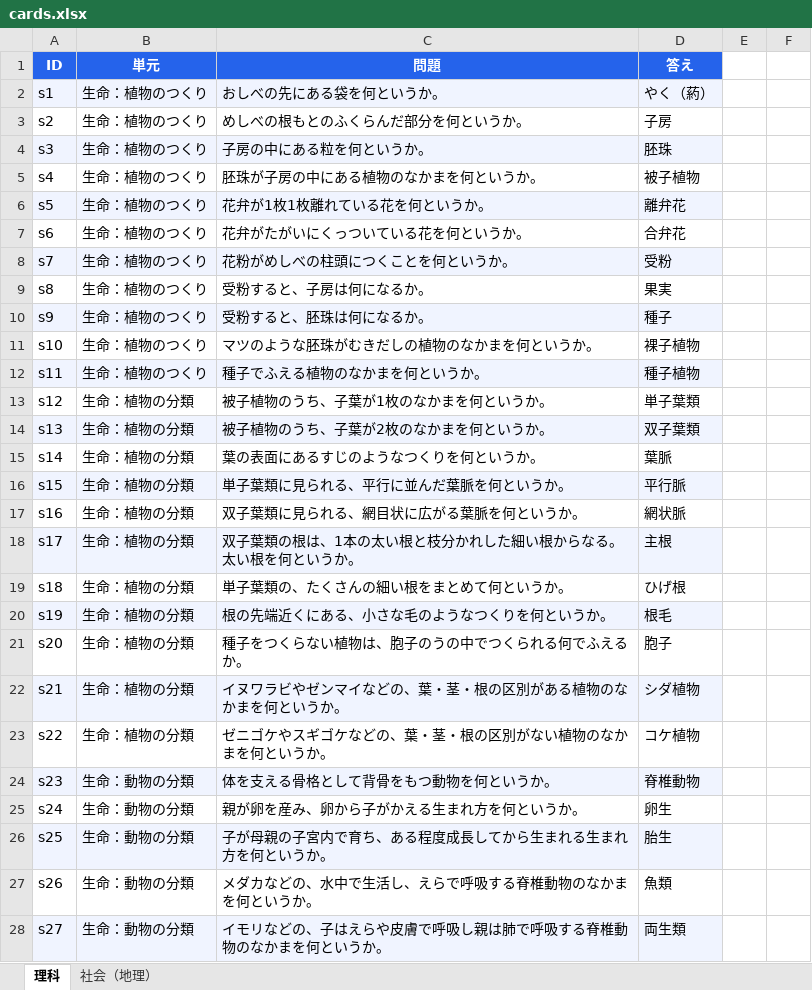
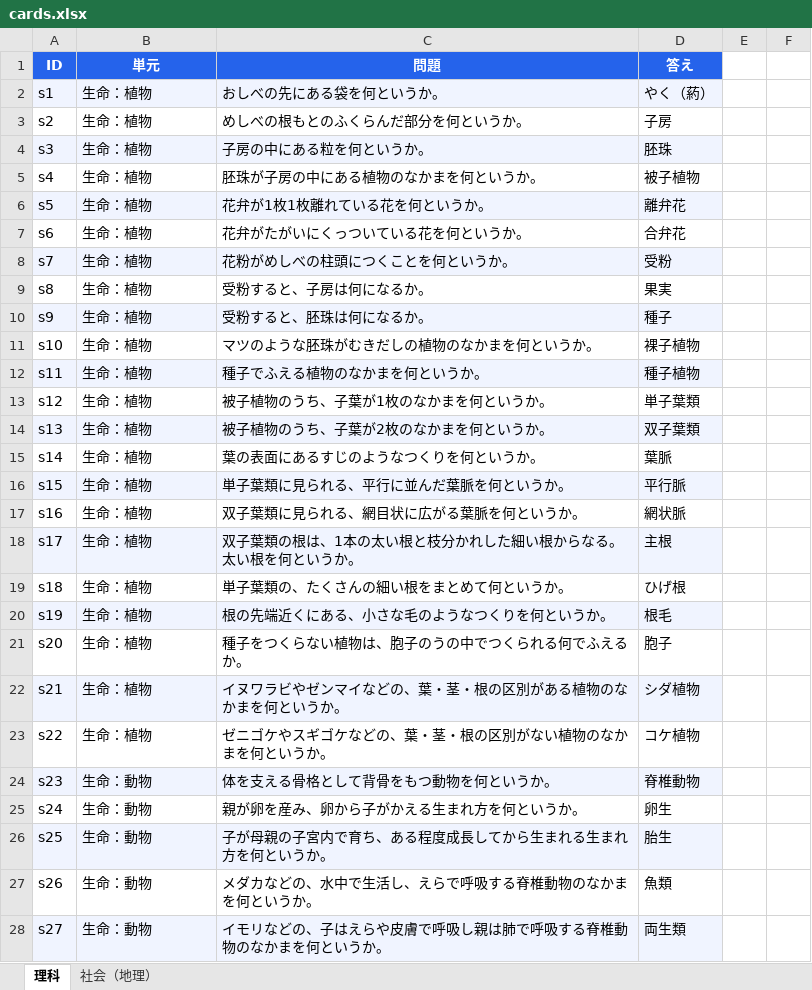
Before and after one commit to r-ri-saw/anki_card, an Excel workbook: data/cards.xlsx, sheet 理科, drawn as a sheet; only a part is shown; values as stored, in another font and other column widths than the file's, no borders; the diff covers the shown part only; the diff names each change by its address in the sheet, - before the commit and + after, or states it on an @@ line.

```diff
--- a/data/cards.xlsx (sheet 理科)
+++ b/data/cards.xlsx (sheet 理科)
-B2:B12 (単元): 生命：植物のつくり
+B2:B12 (単元): 生命：植物
-B13:B23 (単元): 生命：植物の分類
+B13:B23 (単元): 生命：植物
-B24:B28 (単元): 生命：動物の分類
+B24:B28 (単元): 生命：動物
```
Also changed, not shown: 47 added rows and 10 edited cells elsewhere in this sheet.
